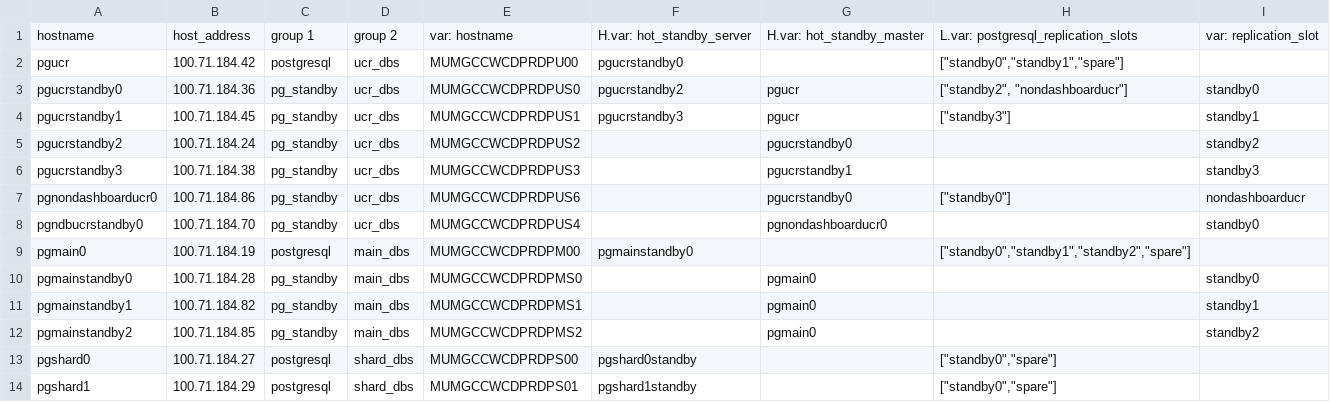
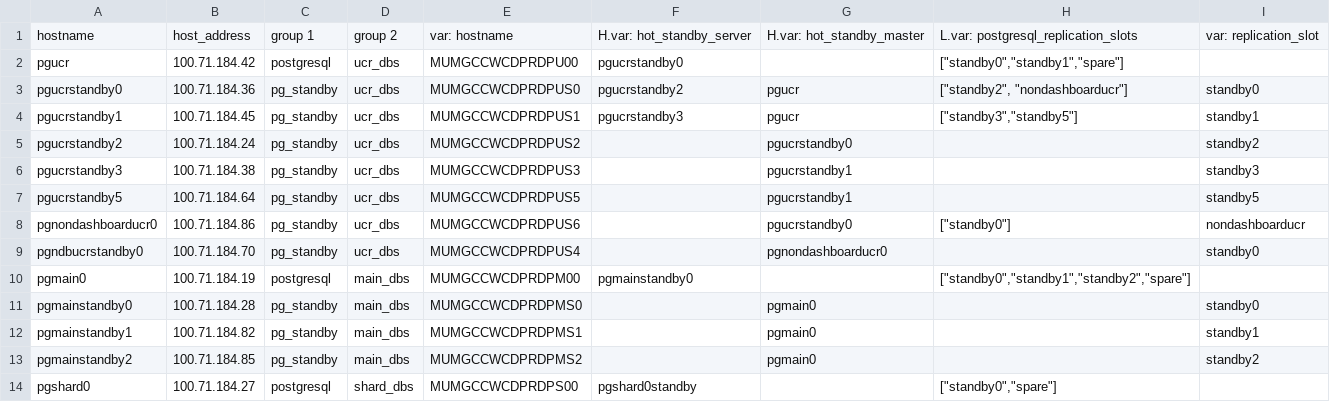
Before and after one commit to dimagi/commcare-cloud, a CSV file: environments/icds-cas/inventory/postgresql.csv, drawn as a sheet; only a part is shown; the shorter side is filled out with more unchanged rows.

Commit message:
Added UCRstandby5

```diff
--- a/environments/icds-cas/inventory/postgresql.csv
+++ b/environments/icds-cas/inventory/postgresql.csv
@@ -3,5 +3,6 @@ pgucr,100.71.184.42,postgresql,ucr_dbs,MUMGCCWCDPRDPU00,pgucrstandby0,,"[""stand
 pgucrstandby0,100.71.184.36,pg_standby,ucr_dbs,MUMGCCWCDPRDPUS0,pgucrstandby2,pgucr,"[""standby2"", ""nondashboarducr""]",standby0
-pgucrstandby1,100.71.184.45,pg_standby,ucr_dbs,MUMGCCWCDPRDPUS1,pgucrstandby3,pgucr,"[""standby3""]",standby1
+pgucrstandby1,100.71.184.45,pg_standby,ucr_dbs,MUMGCCWCDPRDPUS1,pgucrstandby3,pgucr,"[""standby3"",""standby5""]",standby1
 pgucrstandby2,100.71.184.24,pg_standby,ucr_dbs,MUMGCCWCDPRDPUS2,,pgucrstandby0,,standby2
 pgucrstandby3,100.71.184.38,pg_standby,ucr_dbs,MUMGCCWCDPRDPUS3,,pgucrstandby1,,standby3
+pgucrstandby5,100.71.184.64,pg_standby,ucr_dbs,MUMGCCWCDPRDPUS5,,pgucrstandby1,,standby5
 pgnondashboarducr0,100.71.184.86,pg_standby,ucr_dbs,MUMGCCWCDPRDPUS6,,pgucrstandby0,"[""standby0""]",nondashboarducr
```
